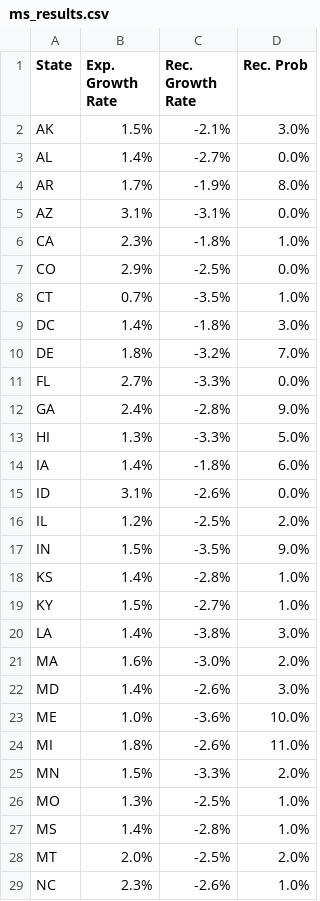
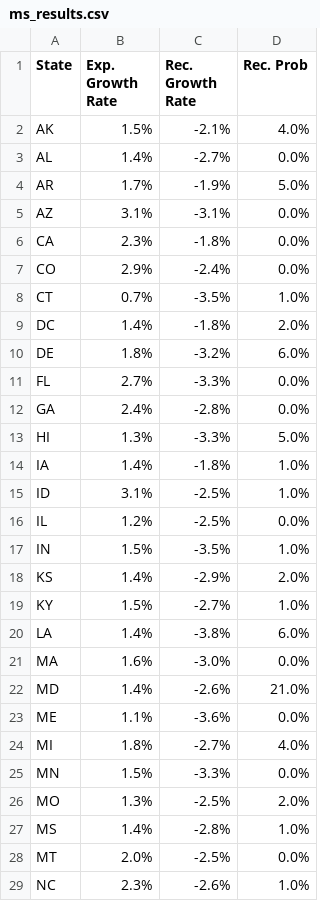
Before and after one commit to acheck10/website, a CSV file: ms_results.csv, drawn as a sheet; only a part is shown; the diff covers the shown part only.

```diff
--- a/ms_results.csv
+++ b/ms_results.csv
@@ -1,29 +1,29 @@
 State,Exp. Growth Rate,Rec. Growth Rate,Rec. Prob
-AK,1.5%,-2.1%,3.0%
+AK,1.5%,-2.1%,4.0%
 AL,1.4%,-2.7%,0.0%
-AR,1.7%,-1.9%,8.0%
+AR,1.7%,-1.9%,5.0%
 AZ,3.1%,-3.1%,0.0%
-CA,2.3%,-1.8%,1.0%
-CO,2.9%,-2.5%,0.0%
+CA,2.3%,-1.8%,0.0%
+CO,2.9%,-2.4%,0.0%
 CT,0.7%,-3.5%,1.0%
-DC,1.4%,-1.8%,3.0%
-DE,1.8%,-3.2%,7.0%
+DC,1.4%,-1.8%,2.0%
+DE,1.8%,-3.2%,6.0%
 FL,2.7%,-3.3%,0.0%
-GA,2.4%,-2.8%,9.0%
+GA,2.4%,-2.8%,0.0%
 HI,1.3%,-3.3%,5.0%
-IA,1.4%,-1.8%,6.0%
-ID,3.1%,-2.6%,0.0%
-IL,1.2%,-2.5%,2.0%
-IN,1.5%,-3.5%,9.0%
-KS,1.4%,-2.8%,1.0%
+IA,1.4%,-1.8%,1.0%
+ID,3.1%,-2.5%,1.0%
+IL,1.2%,-2.5%,0.0%
+IN,1.5%,-3.5%,1.0%
+KS,1.4%,-2.9%,2.0%
 KY,1.5%,-2.7%,1.0%
-LA,1.4%,-3.8%,3.0%
-MA,1.6%,-3.0%,2.0%
-MD,1.4%,-2.6%,3.0%
-ME,1.0%,-3.6%,10.0%
-MI,1.8%,-2.6%,11.0%
-MN,1.5%,-3.3%,2.0%
-MO,1.3%,-2.5%,1.0%
+LA,1.4%,-3.8%,6.0%
+MA,1.6%,-3.0%,0.0%
+MD,1.4%,-2.6%,21.0%
+ME,1.1%,-3.6%,0.0%
+MI,1.8%,-2.7%,4.0%
+MN,1.5%,-3.3%,0.0%
+MO,1.3%,-2.5%,2.0%
 MS,1.4%,-2.8%,1.0%
-MT,2.0%,-2.5%,2.0%
+MT,2.0%,-2.5%,0.0%
 NC,2.3%,-2.6%,1.0%
```
Also changed, not shown: 18 edited cells elsewhere in this file, rec_probs.csv, 3 other files.
